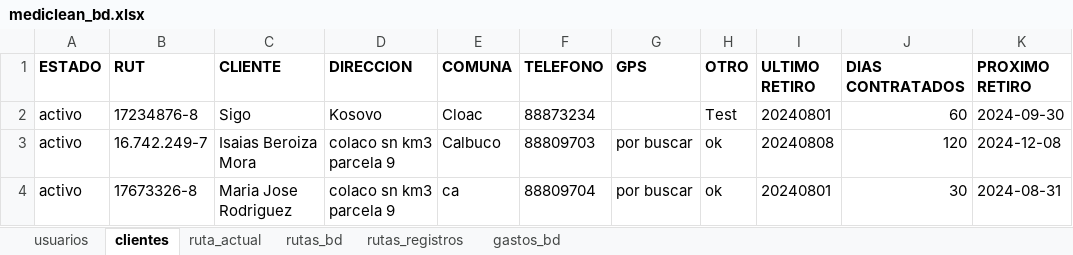
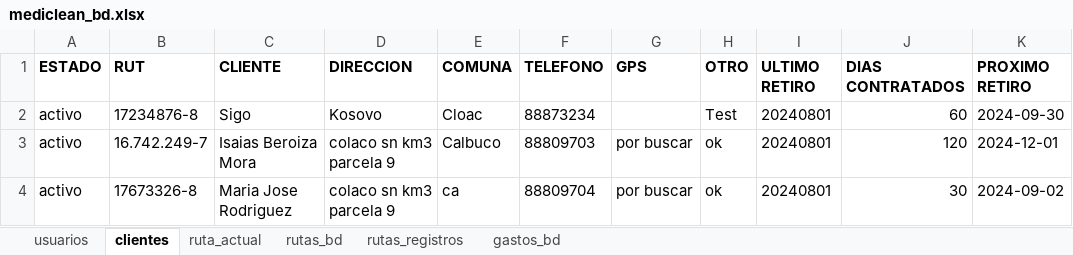
Before and after one commit to Ishovias/mc-ruta-admin, an Excel workbook: bd/mediclean_bd.xlsx, sheet clientes, drawn as a sheet; values as stored, in another font and other column widths than the file's, no borders; the diff names each change by its address in the sheet, - before the commit and + after, or states it on an @@ line.

```diff
--- a/bd/mediclean_bd.xlsx (sheet clientes)
+++ b/bd/mediclean_bd.xlsx (sheet clientes)
-I3 (ULTIMO RETIRO): 20240808
+I3 (ULTIMO RETIRO): 20240801
-K3 (PROXIMO RETIRO): 2024-12-08
+K3 (PROXIMO RETIRO): 2024-12-01
-K4 (PROXIMO RETIRO): 2024-08-31
+K4 (PROXIMO RETIRO): 2024-09-02
```
Also changed, not shown: sheet rutas_bd, sheet rutas_registros, 6 other files.
